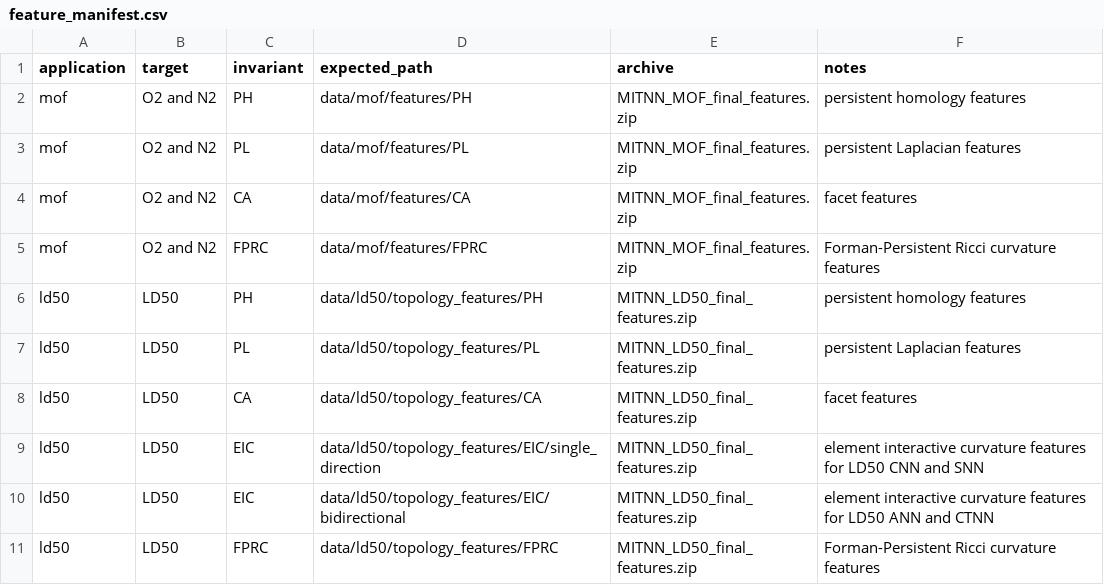
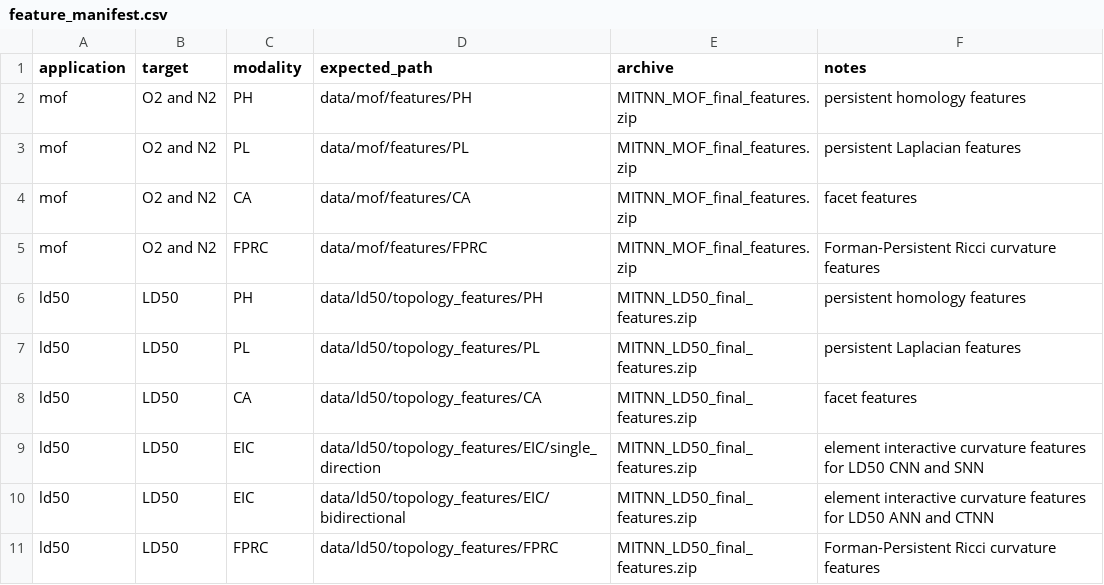
Before and after one commit to yren24/MMML, a CSV file: data/feature_manifest.csv, drawn as a sheet.

```diff
--- a/data/feature_manifest.csv
+++ b/data/feature_manifest.csv
@@ -1,2 +1,2 @@
-application,target,invariant,expected_path,archive,notes
+application,target,modality,expected_path,archive,notes
 mof,O2 and N2,PH,data/mof/features/PH,MITNN_MOF_final_features.zip,persistent homology features
```
Also changed, not shown: 29 other files.
